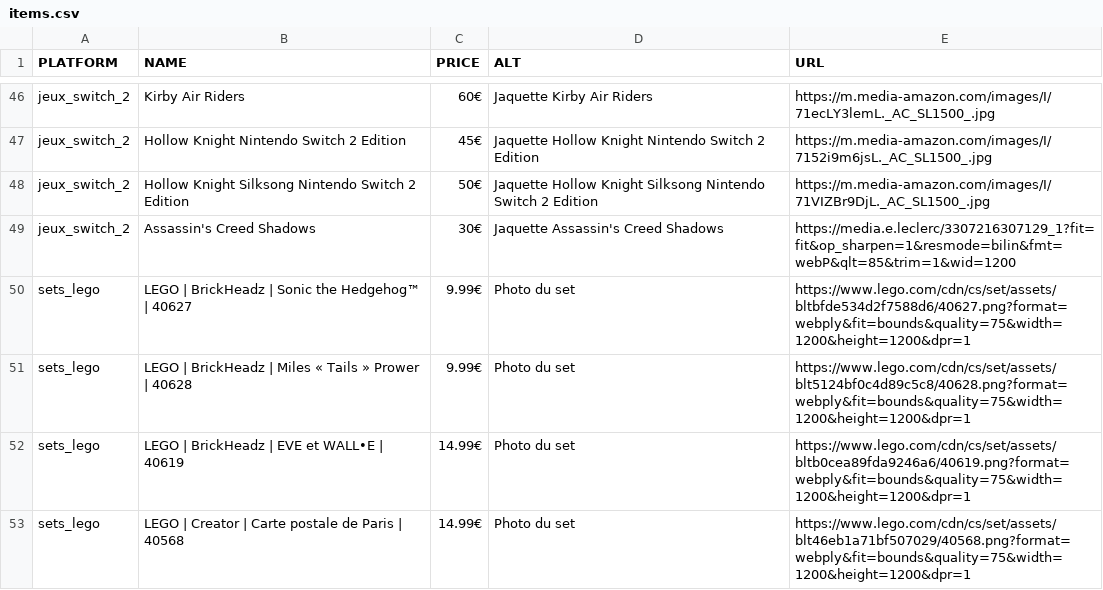
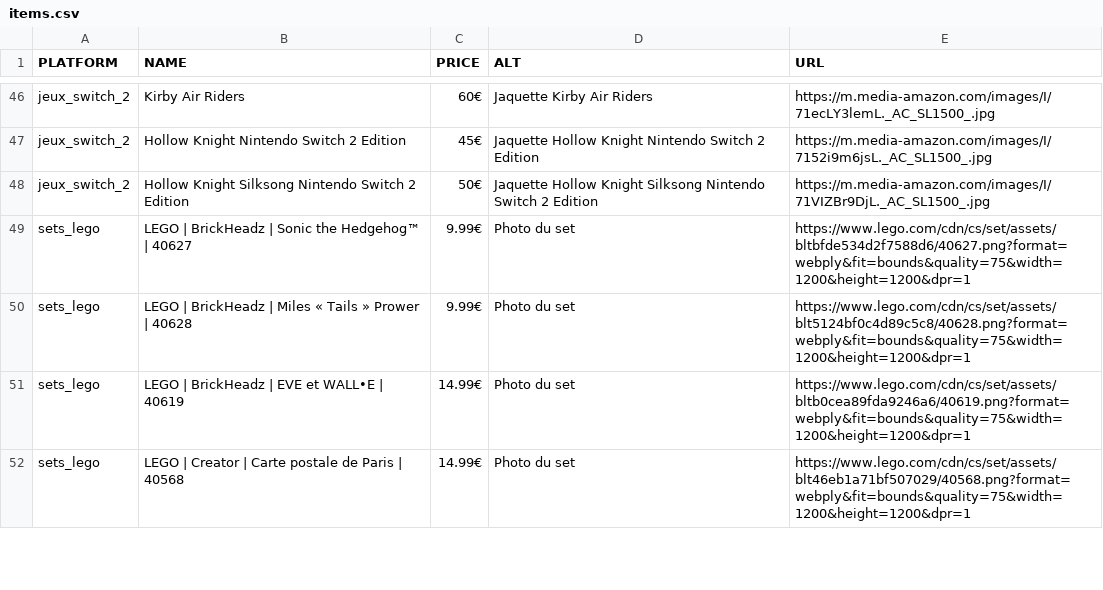
Before and after one commit to Matbaldi/Listes, a CSV file: assets/csv/items.csv, drawn as a sheet; only a part is shown, gaps mark what is left out.

Commit message:
Update items.csv

```diff
--- a/assets/csv/items.csv
+++ b/assets/csv/items.csv
@@ -48,3 +48,2 @@ jeux_switch_2,Hollow Knight Nintendo Switch 2 Edition,45€,Jaquette Hollow Knig
 jeux_switch_2,Hollow Knight Silksong Nintendo Switch 2 Edition,50€,Jaquette Hollow Knight Silksong Nintendo Switch 2 Edition,https://m.media-amazon.com/images/I/71VIZBr9DjL._AC_SL1500_.jpg
-jeux_switch_2,Assassin's Creed Shadows,30€,Jaquette Assassin's Creed Shadows,https://media.e.leclerc/3307216307129_1?fit=fit&op_sharpen=1&resmode=bilin&fmt=webP&qlt=85&trim=1&wid=1200
 sets_lego,LEGO | BrickHeadz | Sonic the Hedgehog™ | 40627,9.99€,Photo du set,https://www.lego.com/cdn/cs/set/assets/bltbfde534d2f7588d6/40627.png?format=webply&fit=bounds&quality=75&width=1200&height=1200&dpr=1
```
